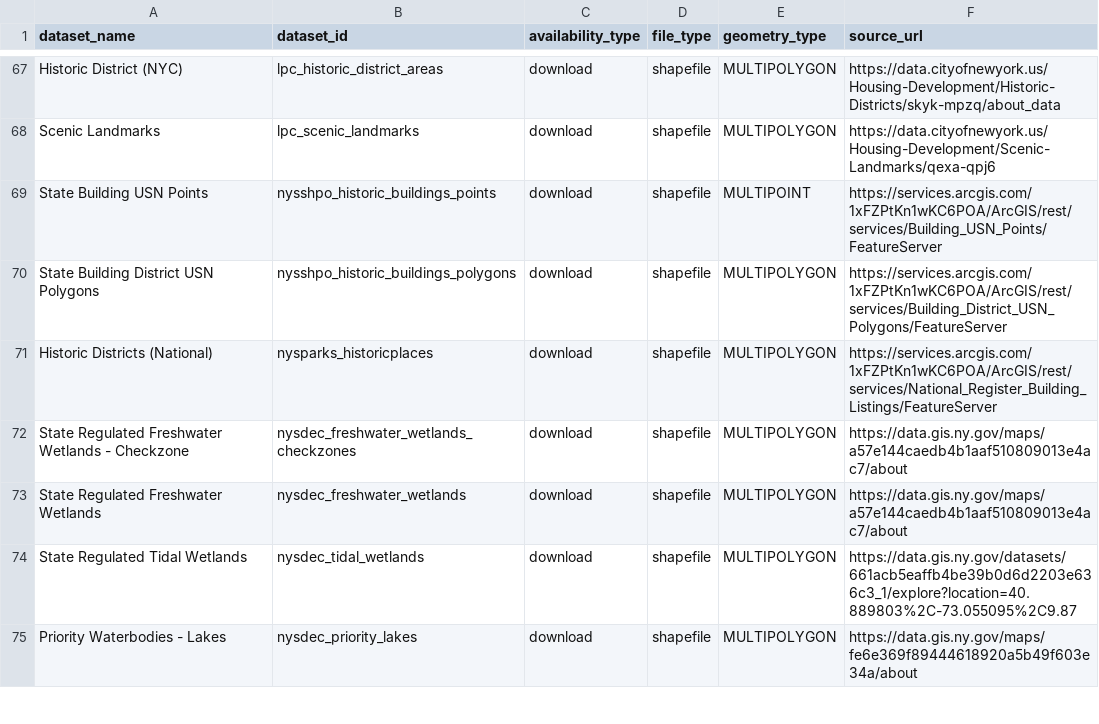
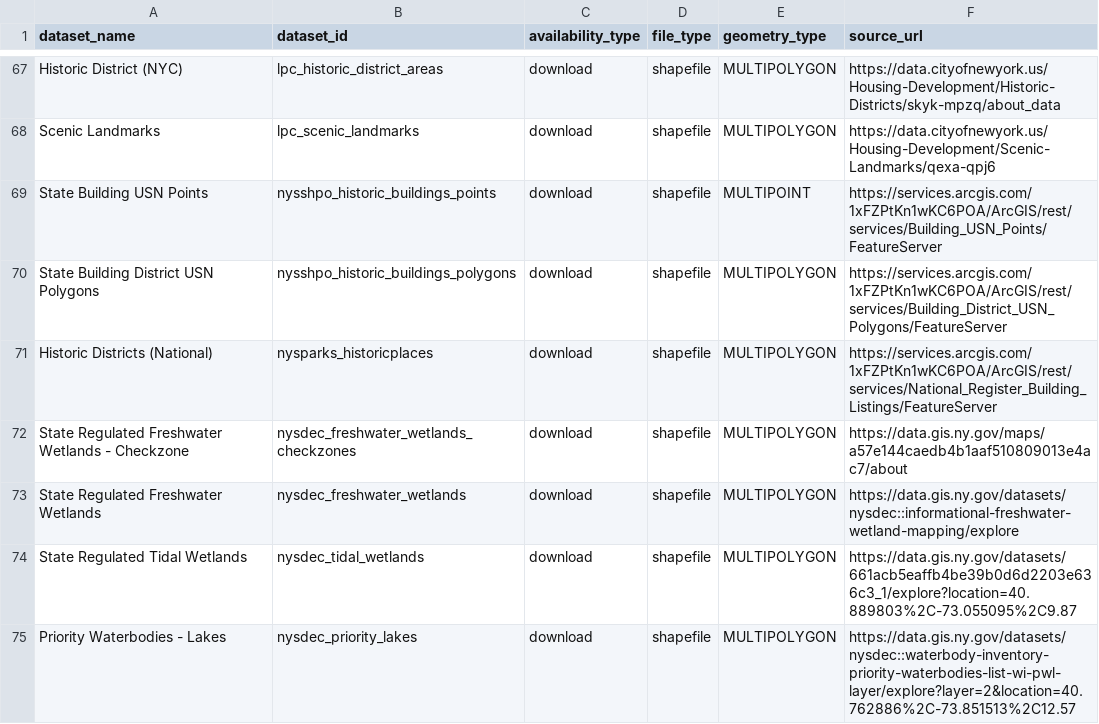
Before and after one commit to NYCPlanning/data-engineering, a CSV file: products/ceqr/seeds/datasets.csv, drawn as a sheet; only a part is shown, gaps mark what is left out; the diff covers the shown part only.

Commit message:
Update links for the following datasets:
* Recognized Ecological Complexes (remove completely - data not available)
* Special Natural Waterfront Areas (remove completely - data not available)
* Census Tract Boundaries
* Publicly Owned Waterfront
* Federal Parks
* State Regulated Freshwater Wetlands
* Priority Waterbodies - Lakes
* Priority Waterbodies - Estuaries
* Priority Waterbodies - Streams

```diff
--- a/products/ceqr/seeds/datasets.csv
+++ b/products/ceqr/seeds/datasets.csv
@@ -72,4 +72,4 @@ Historic Districts (National),nysparks_historicplaces,download,shapefile,MULTIPO
 State Regulated Freshwater Wetlands - Checkzone,nysdec_freshwater_wetlands_checkzones,download,shapefile,MULTIPOLYGON,https://data.gis.ny.gov/maps/a57e144caedb4b1aaf510809013e4ac7/about
-State Regulated Freshwater Wetlands,nysdec_freshwater_wetlands,download,shapefile,MULTIPOLYGON,https://data.gis.ny.gov/maps/a57e144caedb4b1aaf510809013e4ac7/about
+State Regulated Freshwater Wetlands,nysdec_freshwater_wetlands,download,shapefile,MULTIPOLYGON,https://data.gis.ny.gov/datasets/nysdec::informational-freshwater-wetland-mapping/explore
 State Regulated Tidal Wetlands,nysdec_tidal_wetlands,download,shapefile,MULTIPOLYGON,https://data.gis.ny.gov/datasets/661acb5eaffb4be39b0d6d2203e636c3_1/explore?location=40.889803%2C-73.055095%2C9.87
-Priority Waterbodies - Lakes,nysdec_priority_lakes,download,shapefile,MULTIPOLYGON,https://data.gis.ny.gov/maps/fe6e369f89444618920a5b49f603e34a/about
+Priority Waterbodies - Lakes,nysdec_priority_lakes,download,shapefile,MULTIPOLYGON,https://data.gis.ny.gov/datasets/nysdec::waterbody-inventory-priority-waterbodies-list-wi-pwl-layer/explore?layer=2&location=40.762886%2C-73.851513%2C12.57
```
Also changed, not shown: 7 edited cells elsewhere in this file.
